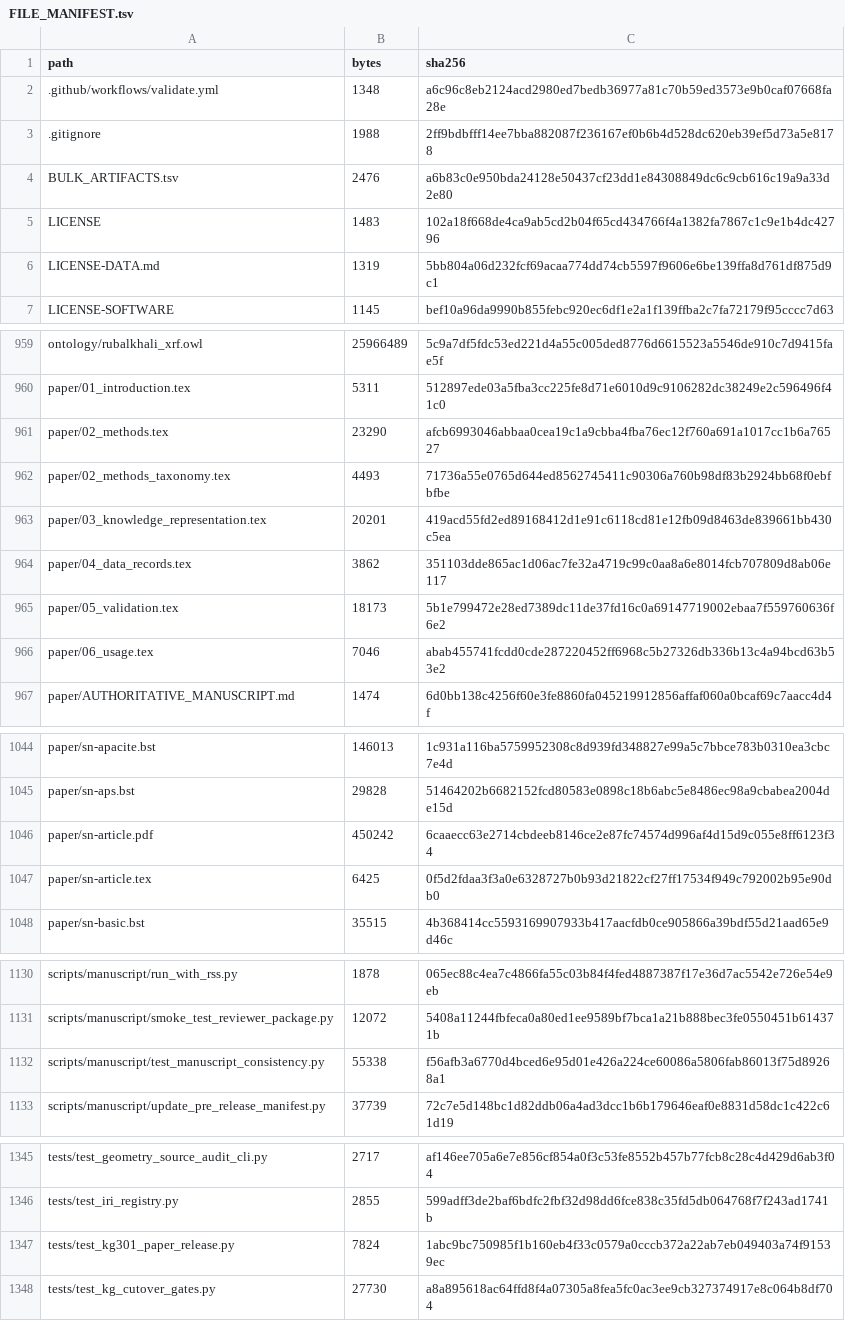
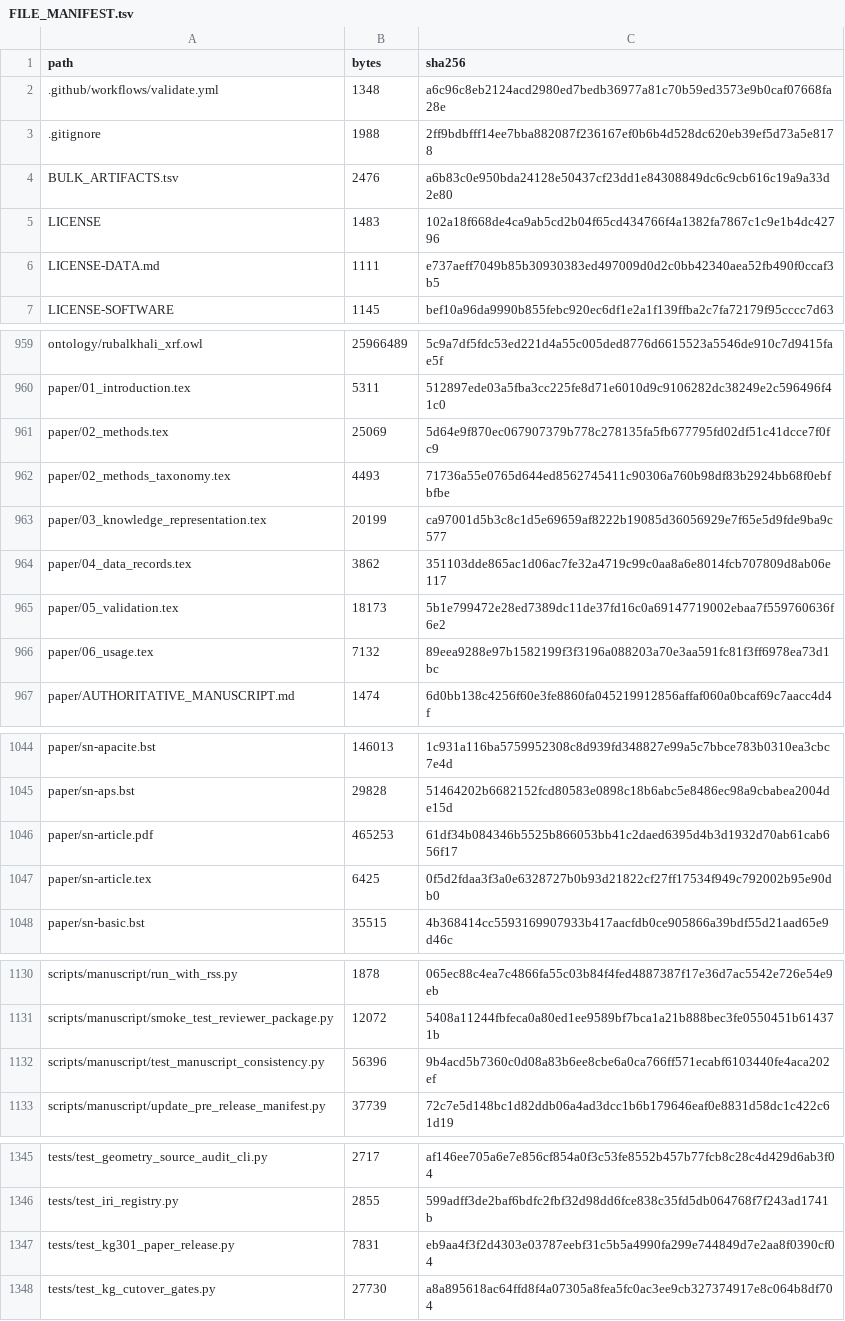
Before and after one commit to bio-ontology-research-group/empty-quarter-ecology-data, a TSV file: FILE_MANIFEST.tsv, drawn as a sheet; only a part is shown, gaps mark what is left out.

```diff
--- a/FILE_MANIFEST.tsv
+++ b/FILE_MANIFEST.tsv
@@ -5,3 +5,3 @@ BULK_ARTIFACTS.tsv	2476	a6b83c0e950bda24128e50437cf23dd1e84308849dc6c9cb616c19a9
 LICENSE	1483	102a18f668de4ca9ab5cd2b04f65cd434766f4a1382fa7867c1c9e1b4dc42796
-LICENSE-DATA.md	1319	5bb804a06d232fcf69acaa774dd74cb5597f9606e6be139ffa8d761df875d9c1
+LICENSE-DATA.md	1111	e737aeff7049b85b30930383ed497009d0d2c0bb42340aea52fb490f0ccaf3b5
 LICENSE-SOFTWARE	1145	bef10a96da9990b855febc920ec6df1e2a1f139ffba2c7fa72179f95cccc7d63
@@ -960,8 +960,8 @@ ontology/rubalkhali_xrf.owl	25966489	5c9a7df5fdc53ed221d4a55c005ded8776d6615523a
 paper/01_introduction.tex	5311	512897ede03a5fba3cc225fe8d71e6010d9c9106282dc38249e2c596496f41c0
-paper/02_methods.tex	23290	afcb6993046abbaa0cea19c1a9cbba4fba76ec12f760a691a1017cc1b6a76527
+paper/02_methods.tex	25069	5d64e9f870ec067907379b778c278135fa5fb677795fd02df51c41dcce7f0fc9
 paper/02_methods_taxonomy.tex	4493	71736a55e0765d644ed8562745411c90306a760b98df83b2924bb68f0ebfbfbe
-paper/03_knowledge_representation.tex	20201	419acd55fd2ed89168412d1e91c6118cd81e12fb09d8463de839661bb430c5ea
+paper/03_knowledge_representation.tex	20199	ca97001d5b3c8c1d5e69659af8222b19085d36056929e7f65e5d9fde9ba9c577
 paper/04_data_records.tex	3862	351103dde865ac1d06ac7fe32a4719c99c0aa8a6e8014fcb707809d8ab06e117
 paper/05_validation.tex	18173	5b1e799472e28ed7389dc11de37fd16c0a69147719002ebaa7f559760636f6e2
-paper/06_usage.tex	7046	abab455741fcdd0cde287220452ff6968c5b27326db336b13c4a94bcd63b53e2
+paper/06_usage.tex	7132	89eea9288e97b1582199f3f3196a088203a70e3aa591fc81f3ff6978ea73d1bc
 paper/AUTHORITATIVE_MANUSCRIPT.md	1474	6d0bb138c4256f60e3fe8860fa045219912856affaf060a0bcaf69c7aacc4d4f
@@ -1045,3 +1045,3 @@ paper/sn-apacite.bst	146013	1c931a116ba5759952308c8d939fd348827e99a5c7bbce783b03
 paper/sn-aps.bst	29828	51464202b6682152fcd80583e0898c18b6abc5e8486ec98a9cbabea2004de15d
-paper/sn-article.pdf	450242	6caaecc63e2714cbdeeb8146ce2e87fc74574d996af4d15d9c055e8ff6123f34
+paper/sn-article.pdf	465253	61df34b084346b5525b866053bb41c2daed6395d4b3d1932d70ab61cab656f17
 paper/sn-article.tex	6425	0f5d2fdaa3f3a0e6328727b0b93d21822cf27ff17534f949c792002b95e90db0
@@ -1131,3 +1131,3 @@ scripts/manuscript/run_with_rss.py	1878	065ec88c4ea7c4866fa55c03b84f4fed4887387f
 scripts/manuscript/smoke_test_reviewer_package.py	12072	5408a11244fbfeca0a80ed1ee9589bf7bca1a21b888bec3fe0550451b614371b
-scripts/manuscript/test_manuscript_consistency.py	55338	f56afb3a6770d4bced6e95d01e426a224ce60086a5806fab86013f75d89268a1
+scripts/manuscript/test_manuscript_consistency.py	56396	9b4acd5b7360c0d08a83b6ee8cbe6a0ca766ff571ecabf6103440fe4aca202ef
 scripts/manuscript/update_pre_release_manifest.py	37739	72c7e5d148bc1d82ddb06a4ad3dcc1b6b179646eaf0e8831d58dc1c422c61d19
@@ -1346,3 +1346,3 @@ tests/test_geometry_source_audit_cli.py	2717	af146ee705a6e7e856cf854a0f3c53fe855
 tests/test_iri_registry.py	2855	599adff3de2baf6bdfc2fbf32d98dd6fce838c35fd5db064768f7f243ad1741b
-tests/test_kg301_paper_release.py	7824	1abc9bc750985f1b160eb4f33c0579a0cccb372a22ab7eb049403a74f91539ec
+tests/test_kg301_paper_release.py	7831	eb9aa4f3f2d4303e03787eebf31c5b5a4990fa299e744849d7e2aa8f0390cf04
 tests/test_kg_cutover_gates.py	27730	a8a895618ac64ffd8f4a07305a8fea5fc0ac3ee9cb327374917e8c064b8df704
```
Also changed, not shown: 7 other files.
